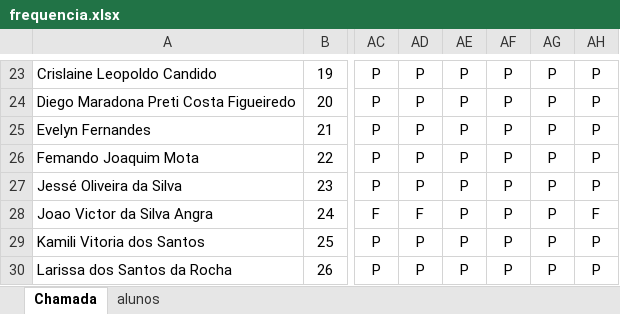
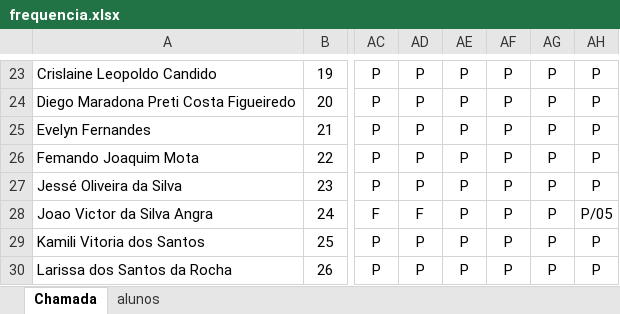
Before and after one commit to wellifabio/senai2025, an Excel workbook: ds/3des/frequencia.xlsx, sheet Chamada, drawn as a sheet; only a part is shown, gaps mark what is left out; values as stored, in another font and other column widths than the file's, no borders; conditional formats not drawn; the diff names each change by its address in the sheet, - before the commit and + after, or states it on an @@ line.

```diff
--- a/ds/3des/frequencia.xlsx (sheet Chamada)
+++ b/ds/3des/frequencia.xlsx (sheet Chamada)
-AH28: F
+AH28: P/05
```
Also changed, not shown: 6 other files.
